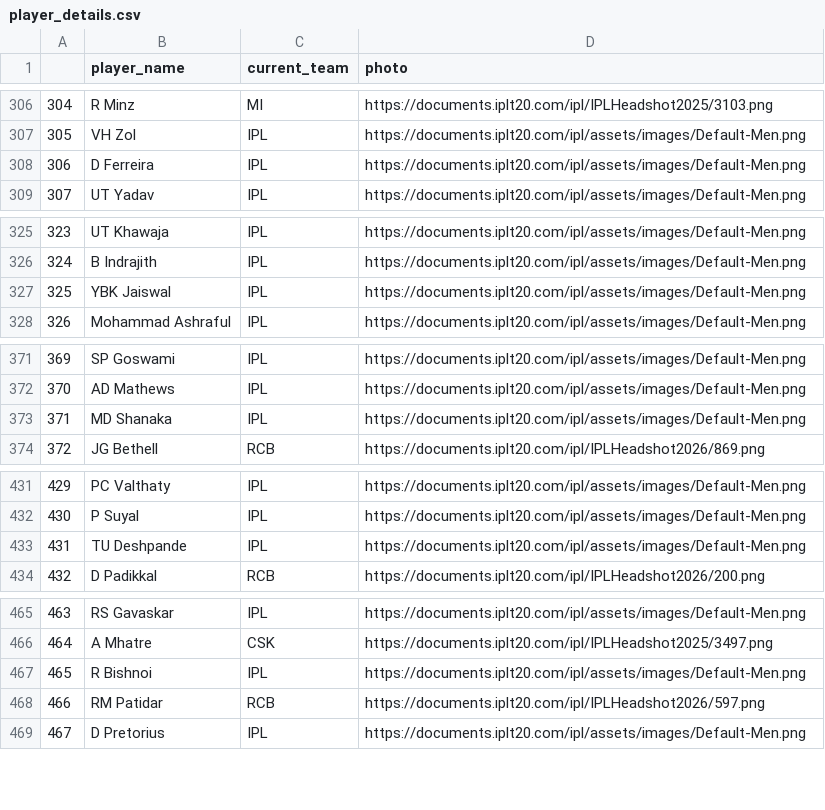
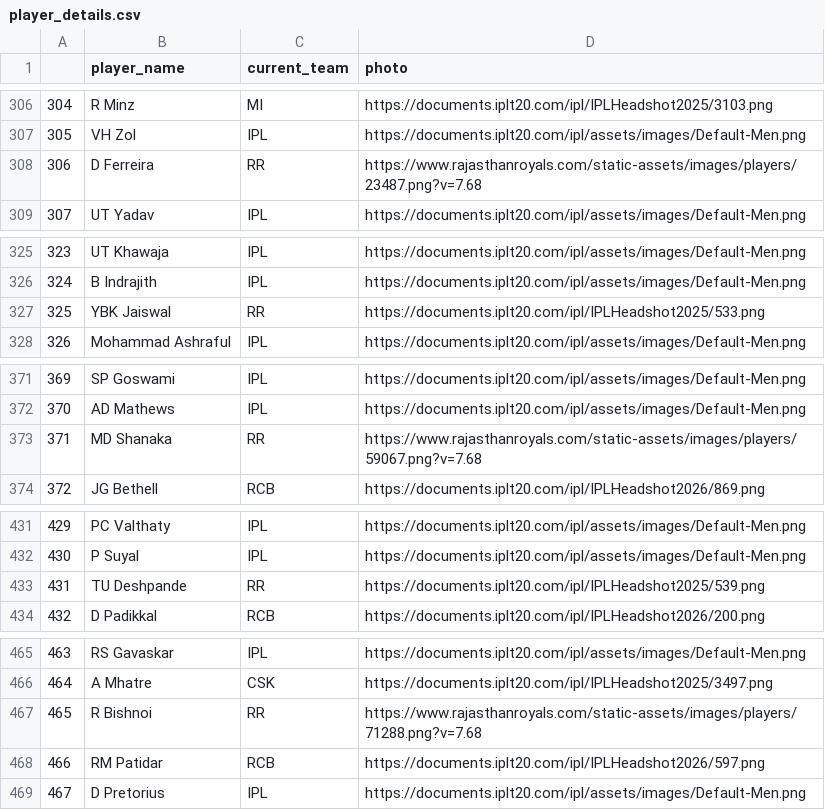
Before and after one commit to HARI-KIRAN-REDDY/KRICK-DB, a CSV file: player_details.csv, drawn as a sheet; only a part is shown, gaps mark what is left out; the diff covers the shown part only.

Commit message:
Update player_details.csv

```diff
--- a/player_details.csv
+++ b/player_details.csv
@@ -307,3 +307,3 @@
 305,VH Zol,IPL,https://documents.iplt20.com/ipl/assets/images/Default-Men.png
-306,D Ferreira,IPL,https://documents.iplt20.com/ipl/assets/images/Default-Men.png
+306,D Ferreira,RR,https://www.rajasthanroyals.com/static-assets/images/players/23487.png?v=7.68
 307,UT Yadav,IPL,https://documents.iplt20.com/ipl/assets/images/Default-Men.png
@@ -326,3 +326,3 @@
 324,B Indrajith,IPL,https://documents.iplt20.com/ipl/assets/images/Default-Men.png
-325,YBK Jaiswal,IPL,https://documents.iplt20.com/ipl/assets/images/Default-Men.png
+325,YBK Jaiswal,RR,https://documents.iplt20.com/ipl/IPLHeadshot2025/533.png
 326,Mohammad Ashraful,IPL,https://documents.iplt20.com/ipl/assets/images/Default-Men.png
@@ -372,3 +372,3 @@
 370,AD Mathews,IPL,https://documents.iplt20.com/ipl/assets/images/Default-Men.png
-371,MD Shanaka,IPL,https://documents.iplt20.com/ipl/assets/images/Default-Men.png
+371,MD Shanaka,RR,https://www.rajasthanroyals.com/static-assets/images/players/59067.png?v=7.68
 372,JG Bethell,RCB,https://documents.iplt20.com/ipl/IPLHeadshot2026/869.png
@@ -432,3 +432,3 @@
 430,P Suyal,IPL,https://documents.iplt20.com/ipl/assets/images/Default-Men.png
-431,TU Deshpande,IPL,https://documents.iplt20.com/ipl/assets/images/Default-Men.png
+431,TU Deshpande,RR,https://documents.iplt20.com/ipl/IPLHeadshot2025/539.png
 432,D Padikkal,RCB,https://documents.iplt20.com/ipl/IPLHeadshot2026/200.png
@@ -466,3 +466,3 @@
 464,A Mhatre,CSK,https://documents.iplt20.com/ipl/IPLHeadshot2025/3497.png
-465,R Bishnoi,IPL,https://documents.iplt20.com/ipl/assets/images/Default-Men.png
+465,R Bishnoi,RR,https://www.rajasthanroyals.com/static-assets/images/players/71288.png?v=7.68
 466,RM Patidar,RCB,https://documents.iplt20.com/ipl/IPLHeadshot2026/597.png
```
Also changed, not shown: 28 edited cells elsewhere in this file.
